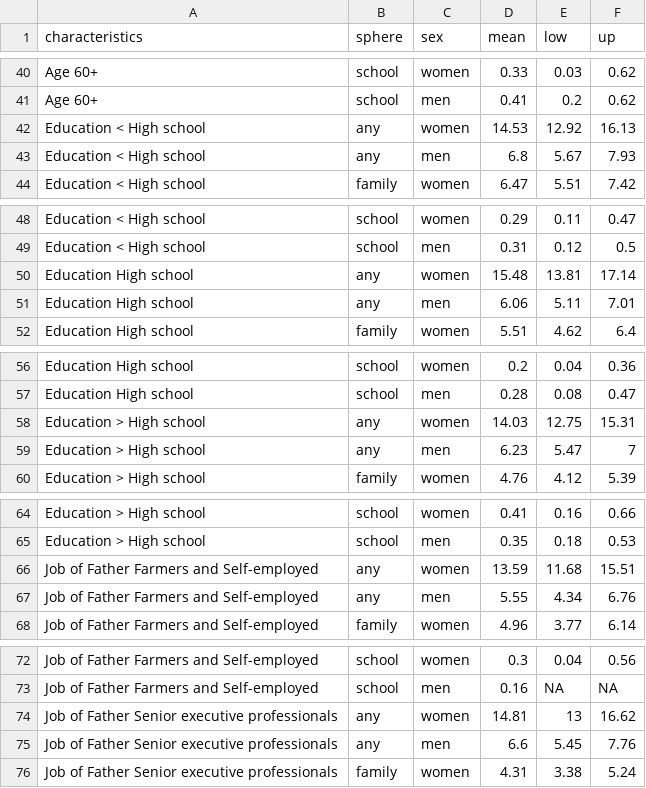
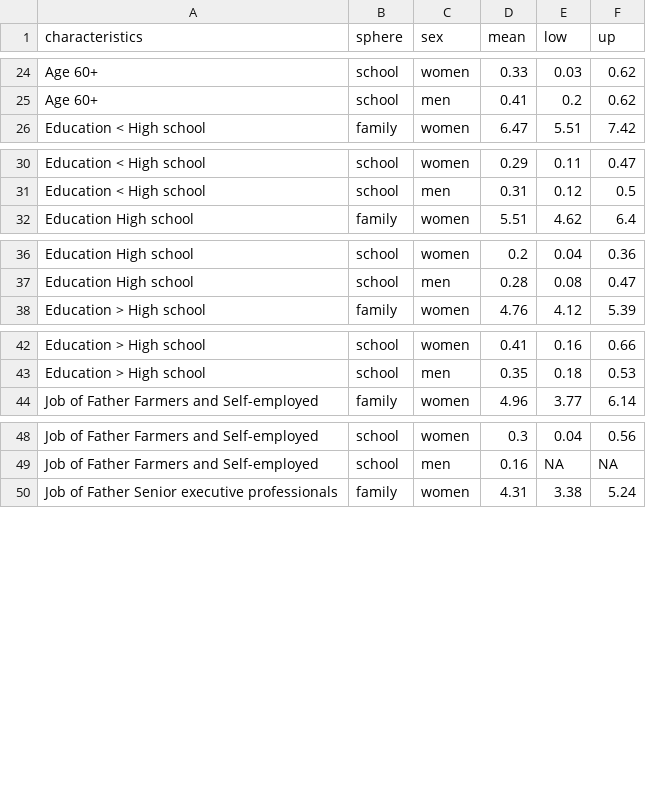
Before and after one commit to robr4265/csa, a CSV file: prevalence.csv, drawn as a sheet; only a part is shown, gaps mark what is left out; the diff covers the shown part only.

```diff
--- a/prevalence.csv
+++ b/prevalence.csv
@@ -41,4 +25,2 @@ Age 60+,school,women,0.33,0.03,0.62
 Age 60+,school,men,0.41,0.2,0.62
-Education < High school,any,women,14.53,12.92,16.13
-Education < High school,any,men,6.8,5.67,7.93
 Education < High school,family,women,6.47,5.51,7.42
@@ -49,4 +31,2 @@ Education < High school,school,women,0.29,0.11,0.47
 Education < High school,school,men,0.31,0.12,0.5
-Education High school,any,women,15.48,13.81,17.14
-Education High school,any,men,6.06,5.11,7.01
 Education High school,family,women,5.51,4.62,6.4
@@ -57,4 +37,2 @@ Education High school,school,women,0.2,0.04,0.36
 Education High school,school,men,0.28,0.08,0.47
-Education > High school,any,women,14.03,12.75,15.31
-Education > High school,any,men,6.23,5.47,7
 Education > High school,family,women,4.76,4.12,5.39
@@ -65,4 +43,2 @@ Education > High school,school,women,0.41,0.16,0.66
 Education > High school,school,men,0.35,0.18,0.53
-Job of Father Farmers and Self-employed,any,women,13.59,11.68,15.51
-Job of Father Farmers and Self-employed,any,men,5.55,4.34,6.76
 Job of Father Farmers and Self-employed,family,women,4.96,3.77,6.14
@@ -73,4 +49,2 @@ Job of Father Farmers and Self-employed,school,women,0.3,0.04,0.56
 Job of Father Farmers and Self-employed,school,men,0.16,NA,NA
-Job of Father Senior executive professionals,any,women,14.81,13,16.62
-Job of Father Senior executive professionals,any,men,6.6,5.45,7.76
 Job of Father Senior executive professionals,family,women,4.31,3.38,5.24
```
Also changed, not shown: 22 removed rows elsewhere in this file, sup_table_1.csv, 3 other files.
